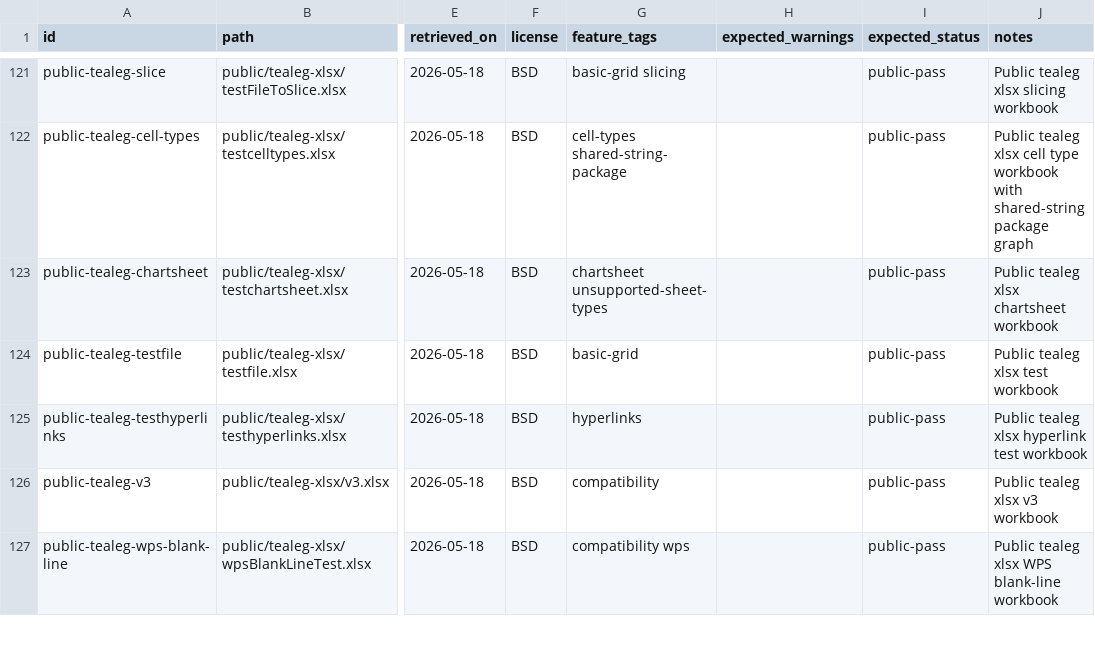
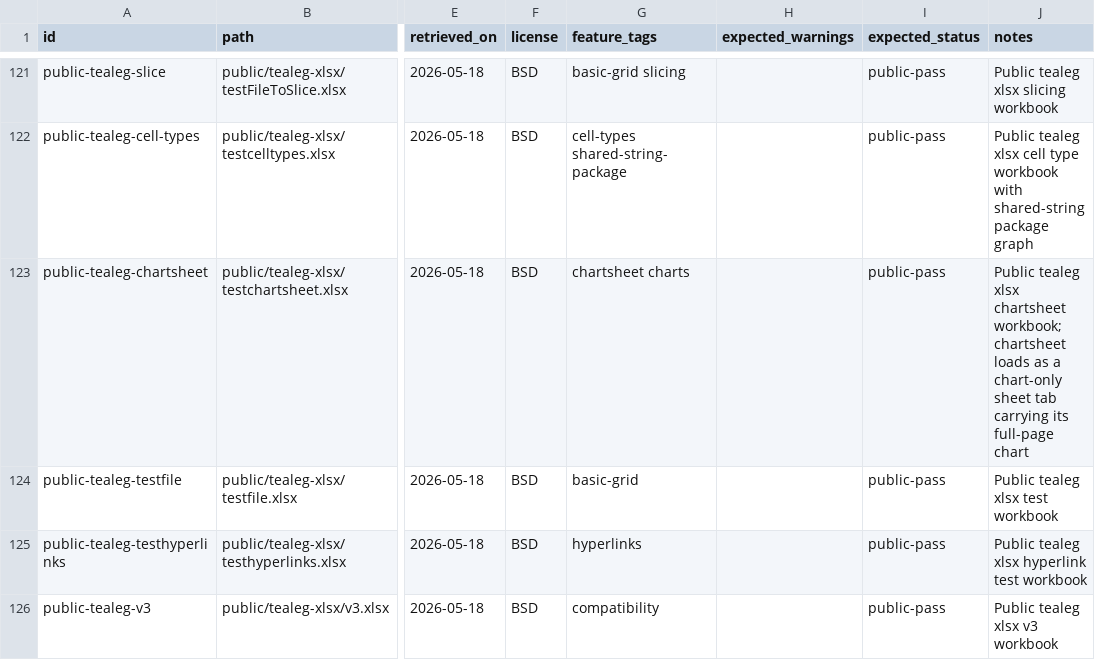
Before and after one commit to freevia-org/FreeX, a CSV file: test-corpus/manifest.csv, drawn as a sheet; only a part is shown, gaps mark what is left out; the shorter side is filled out with more unchanged rows; the diff names each change by its address in the sheet, - before the commit and + after, or states it on an @@ line.

```diff
--- a/test-corpus/manifest.csv
+++ b/test-corpus/manifest.csv
-G123 (feature_tags): chartsheet unsupported-sheet-types
+G123 (feature_tags): chartsheet charts
-J123 (notes): …xlsx chartsheet workbook
+J123 (notes): …xlsx chartsheet workbook; chartsheet loads as a chart-only sheet tab carrying its full-page chart
```
Also changed, not shown: 8 other files.
